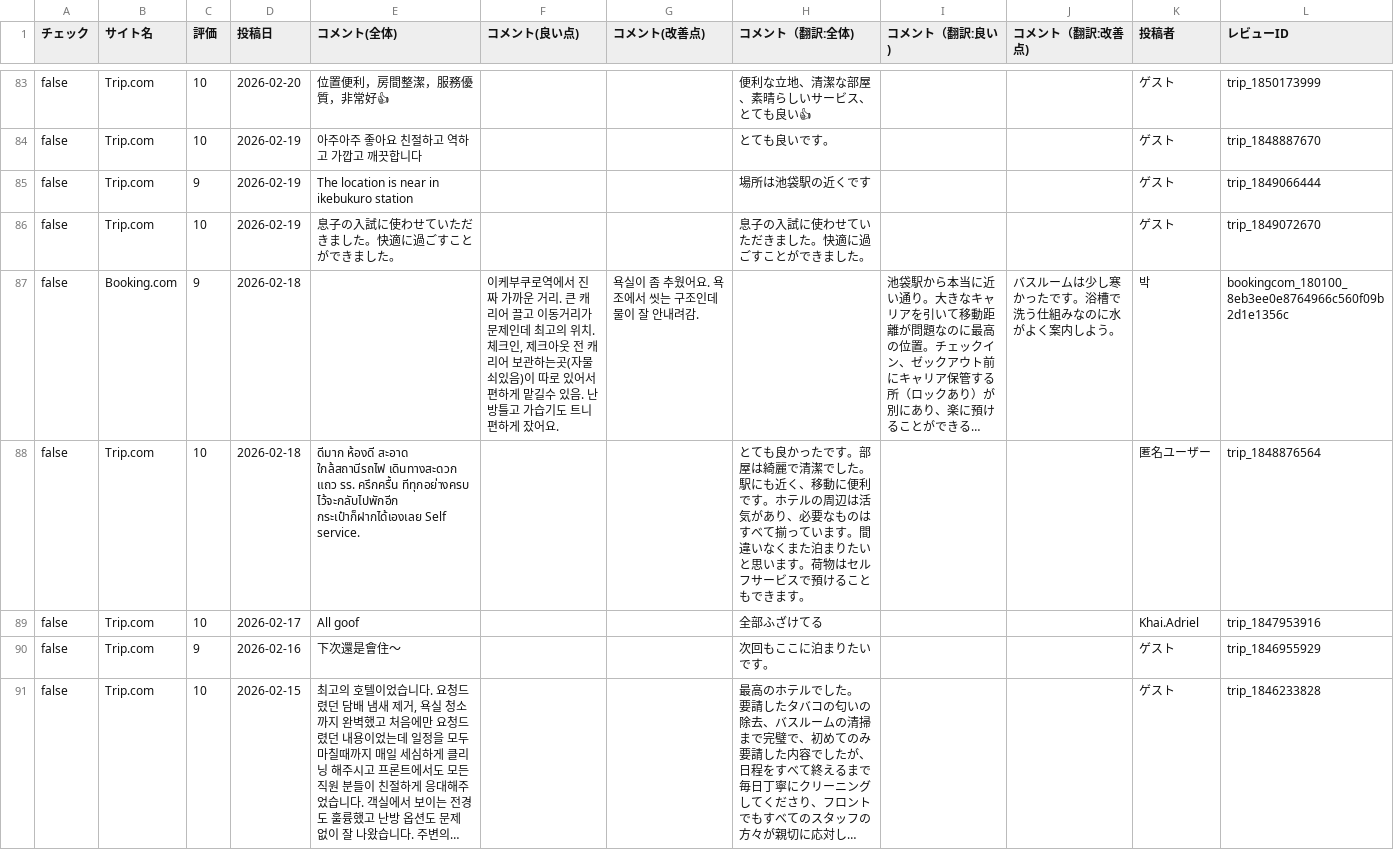
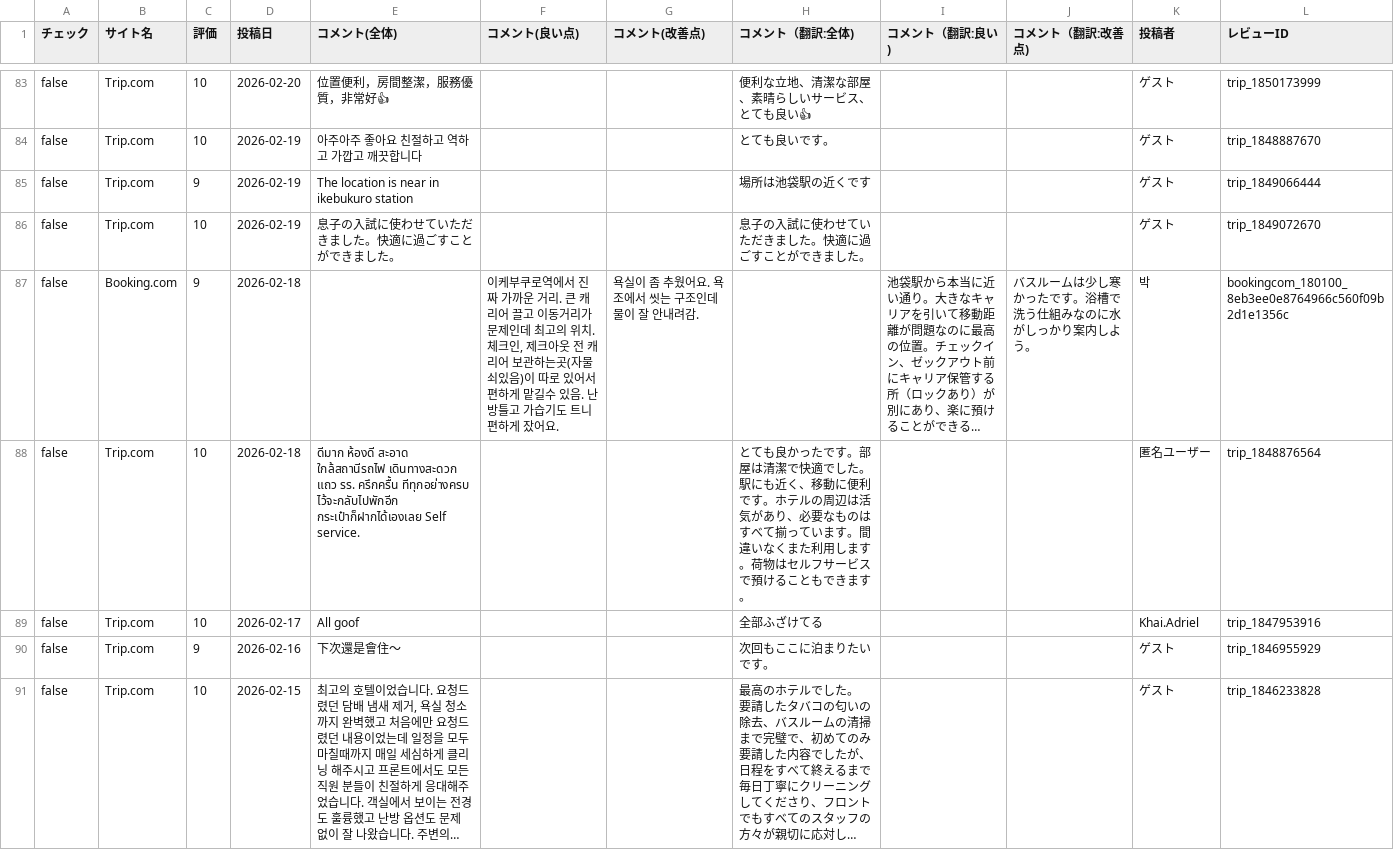
Before and after one commit to TAKAHASHIMITSUGU329/primechange-portal, a CSV file: データ/ホテル口コミデータ/daiichi_ikebukuro_data.csv, drawn as a sheet; only a part is shown, gaps mark what is left out; long unchanged cells end in …; the diff covers the shown part only; the diff names each change by its address in the sheet, - before the commit and + after, or states it on an @@ line.

```diff
--- a/データ/ホテル口コミデータ/daiichi_ikebukuro_data.csv
+++ b/データ/ホテル口コミデータ/daiichi_ikebukuro_data.csv
-J87 (コメント（翻訳:改善点)): バスルームは少し寒かったです。浴槽で洗う仕組みなのに水がよく案内しよう。
+J87 (コメント（翻訳:改善点)): バスルームは少し寒かったです。浴槽で洗う仕組みなのに水がしっかり案内しよう。
-H88 (コメント（翻訳:全体)): …。部屋は綺麗で清潔でした。駅にも近く、移動に便利です。ホテルの周辺は活気があり、必要なものはすべて揃っています。間違いなくまた泊まりたいと思います。荷…
+H88 (コメント（翻訳:全体)): …。部屋は清潔で快適でした。駅にも近く、移動に便利です。ホテルの周辺は活気があり、必要なものはすべて揃っています。間違いなくまた利用します。荷…
```
Also changed, not shown: 40 edited cells elsewhere in this file, データ/ホテル口コミデータ/comfort_era_higashikanda_data.csv, データ/ホテル口コミデータ/comfort_suites_tokyobay_data.csv, 40 other files.
